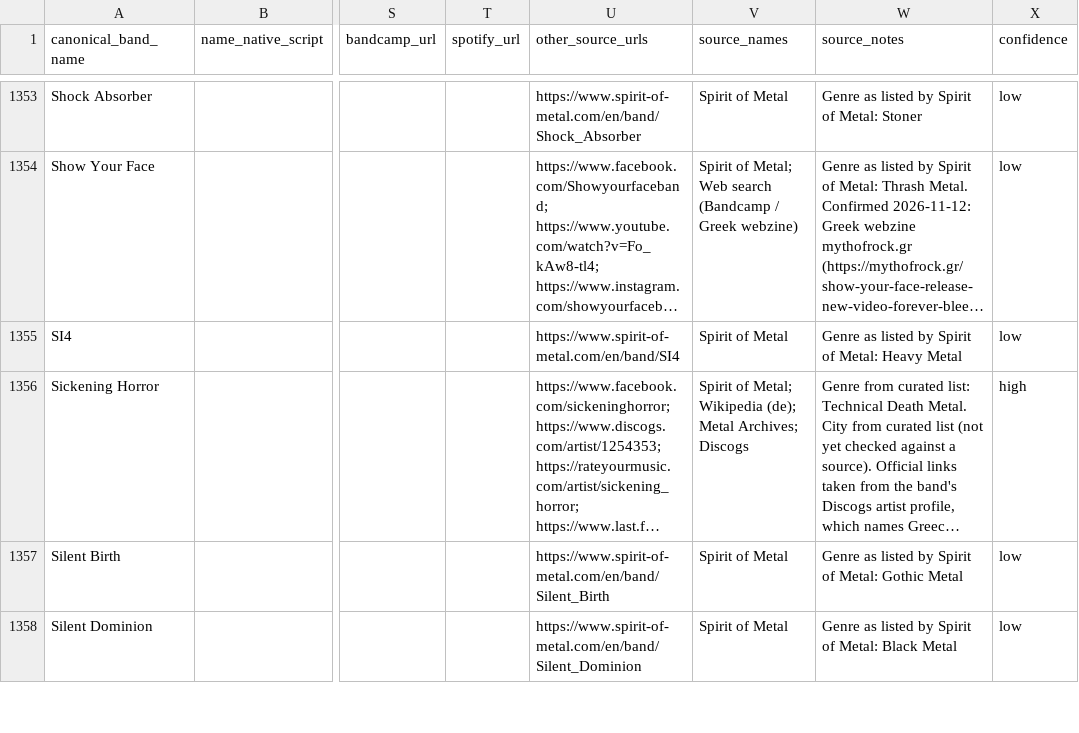
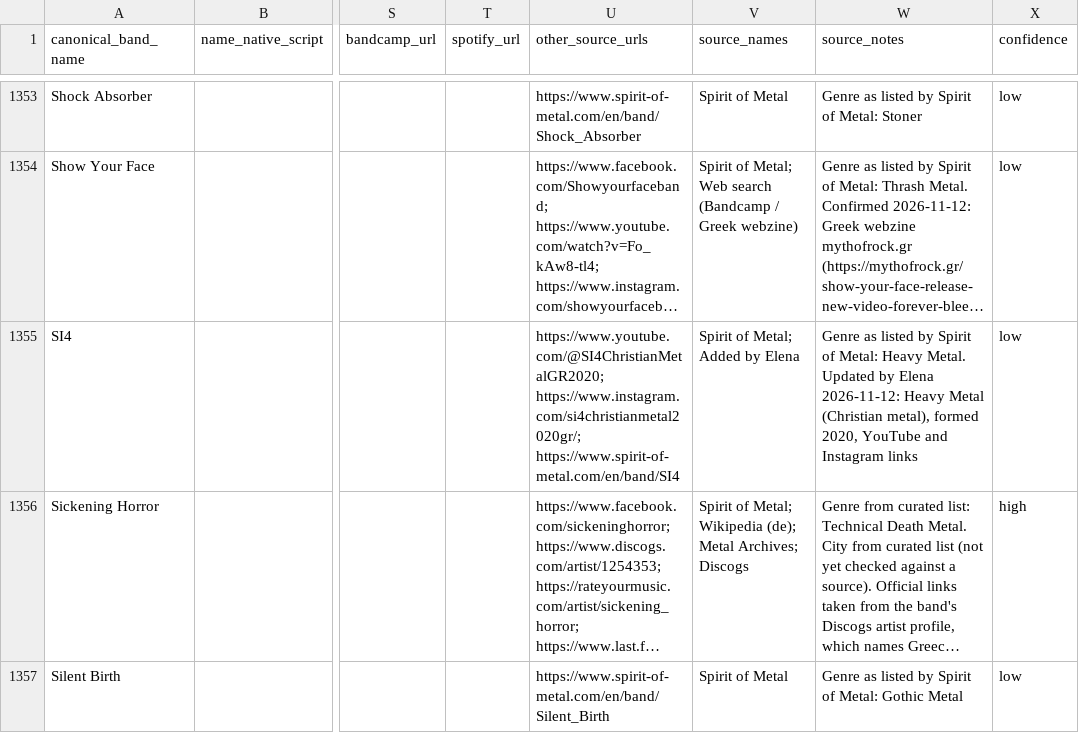
Before and after one commit to elenavasilaki-cyber/greekbands, a CSV file: data/Bands_Master.csv, drawn as a sheet; only a part is shown, gaps mark what is left out; the shorter side is filled out with more unchanged rows; long unchanged cells end in …; the diff names each change by its address in the sheet, - before the commit and + after, or states it on an @@ line.

```diff
--- a/data/Bands_Master.csv
+++ b/data/Bands_Master.csv
-U1355 (other_source_urls): https://www.spirit-of-metal.com/en/band/SI4
+U1355 (other_source_urls): https://www.youtube.com/@SI4ChristianMetalGR2020; https://www.instagram.com/si4christianmetal2020gr/; https://www.spirit-of-metal.com/en/band/SI4
-V1355 (source_names): Spirit of Metal
+V1355 (source_names): Spirit of Metal; Added by Elena
-W1355 (source_notes): …Metal: Heavy Metal
+W1355 (source_notes): …Metal: Heavy Metal. Updated by Elena 2026-11-12: Heavy Metal (Christian metal), formed 2020, YouTube and Instagram links
```
Also changed, not shown: 3 other files.
